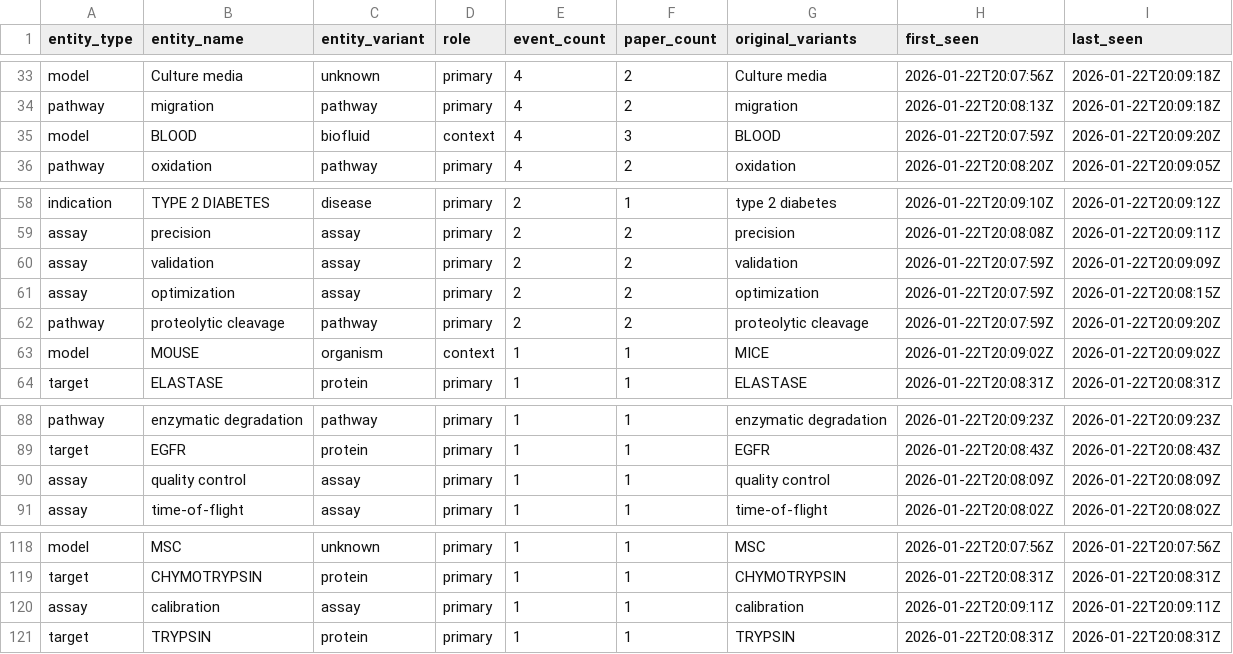
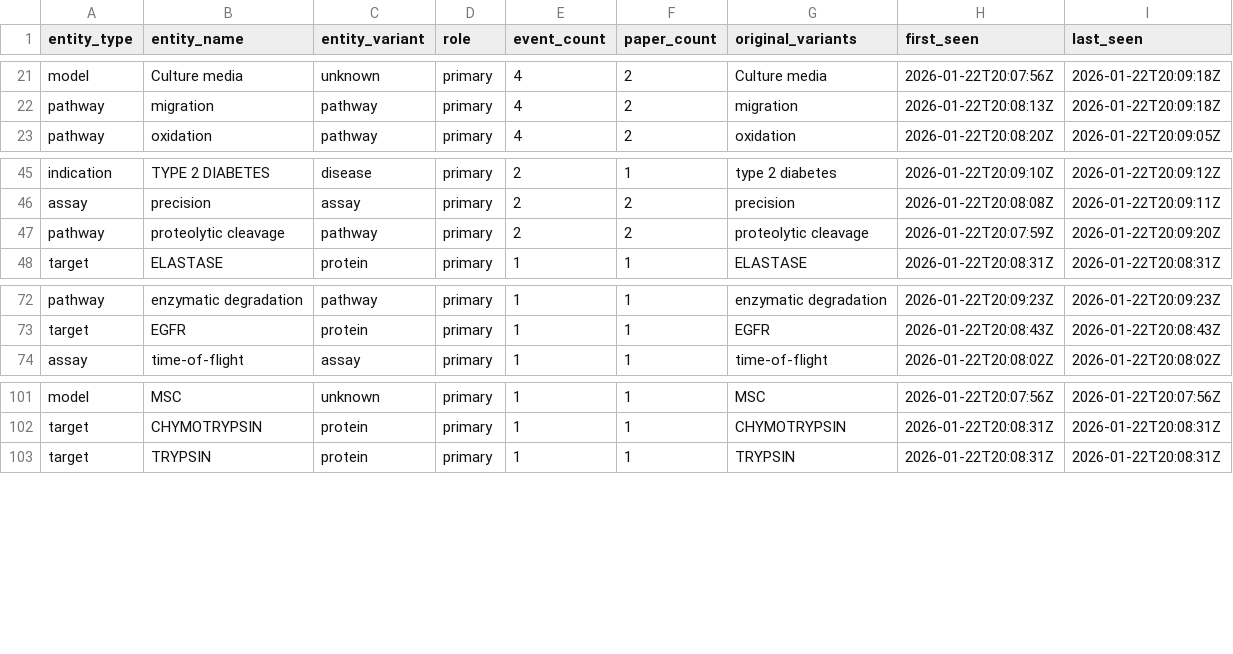
Before and after one commit to Magikmikedaboss/labscraper, a CSV file: output/candidates_primary_v4.csv (was output/candidates_export_v3.csv), drawn as a sheet; only a part is shown, gaps mark what is left out; the diff covers the shown part only; the diff names each change by its address in the sheet, - before the commit and + after, or states it on an @@ line.

```diff
--- a/output/candidates_export_v3.csv
+++ b/output/candidates_primary_v4.csv
-row 35: model | BLOOD | biofluid | context | 4 | 3 | BLOOD | 2026-01-22T20:07:59Z | 2026-01-22T20:09:20Z
-row 60: assay | validation | assay | primary | 2 | 2 | validation | 2026-01-22T20:07:59Z | 2026-01-22T20:09:09Z
-row 61: assay | optimization | assay | primary | 2 | 2 | optimization | 2026-01-22T20:07:59Z | 2026-01-22T20:08:15Z
-row 63: model | MOUSE | organism | context | 1 | 1 | MICE | 2026-01-22T20:09:02Z | 2026-01-22T20:09:02Z
-row 90: assay | quality control | assay | primary | 1 | 1 | quality control | 2026-01-22T20:08:09Z | 2026-01-22T20:08:09Z
-row 120: assay | calibration | assay | primary | 1 | 1 | calibration | 2026-01-22T20:09:11Z | 2026-01-22T20:09:11Z
```
Also changed, not shown: 12 removed rows elsewhere in this file, 22 other files.
